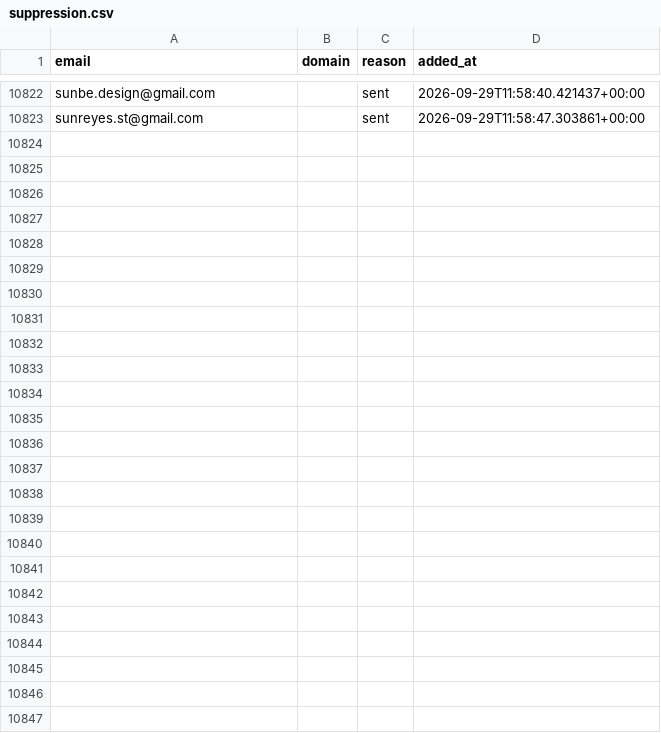
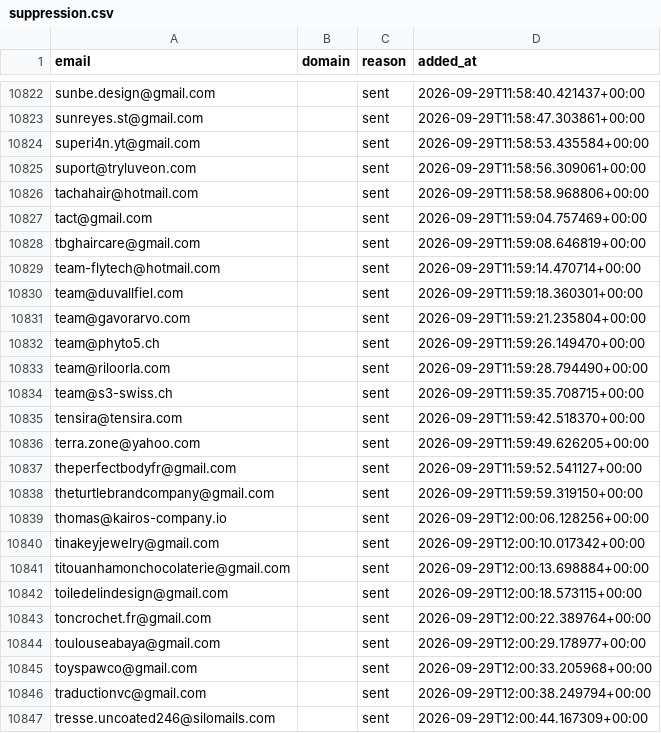
Before and after one commit to romtaug2/SupportAI-Emailing, a CSV file: emailing/data/suppression.csv, drawn as a sheet; only a part is shown, gaps mark what is left out; the diff names each change by its address in the sheet, - before the commit and + after, or states it on an @@ line.

Commit message:
chore: persist suppression (envois SupportAI)

```diff
--- a/emailing/data/suppression.csv
+++ b/emailing/data/suppression.csv
+row 10824: superi4n.yt@gmail.com |  | sent | 2026-09-29T11:58:53.435584+00:00
+row 10825: suport@tryluveon.com |  | sent | 2026-09-29T11:58:56.309061+00:00
+row 10826: tachahair@hotmail.com |  | sent | 2026-09-29T11:58:58.968806+00:00
+row 10827: tact@gmail.com |  | sent | 2026-09-29T11:59:04.757469+00:00
+row 10828: tbghaircare@gmail.com |  | sent | 2026-09-29T11:59:08.646819+00:00
+row 10829: team-flytech@hotmail.com |  | sent | 2026-09-29T11:59:14.470714+00:00
+row 10830: team@duvallfiel.com |  | sent | 2026-09-29T11:59:18.360301+00:00
+row 10831: team@gavorarvo.com |  | sent | 2026-09-29T11:59:21.235804+00:00
+row 10832: team@phyto5.ch |  | sent | 2026-09-29T11:59:26.149470+00:00
+row 10833: team@riloorla.com |  | sent | 2026-09-29T11:59:28.794490+00:00
+row 10834: team@s3-swiss.ch |  | sent | 2026-09-29T11:59:35.708715+00:00
+row 10835: tensira@tensira.com |  | sent | 2026-09-29T11:59:42.518370+00:00
+row 10836: terra.zone@yahoo.com |  | sent | 2026-09-29T11:59:49.626205+00:00
+row 10837: theperfectbodyfr@gmail.com |  | sent | 2026-09-29T11:59:52.541127+00:00
+row 10838: theturtlebrandcompany@gmail.com |  | sent | 2026-09-29T11:59:59.319150+00:00
+row 10839: thomas@kairos-company.io |  | sent | 2026-09-29T12:00:06.128256+00:00
+row 10840: tinakeyjewelry@gmail.com |  | sent | 2026-09-29T12:00:10.017342+00:00
+row 10841: titouanhamonchocolaterie@gmail.com |  | sent | 2026-09-29T12:00:13.698884+00:00
+row 10842: toiledelindesign@gmail.com |  | sent | 2026-09-29T12:00:18.573115+00:00
+row 10843: toncrochet.fr@gmail.com |  | sent | 2026-09-29T12:00:22.389764+00:00
+row 10844: toulouseabaya@gmail.com |  | sent | 2026-09-29T12:00:29.178977+00:00
+row 10845: toyspawco@gmail.com |  | sent | 2026-09-29T12:00:33.205968+00:00
+row 10846: traductionvc@gmail.com |  | sent | 2026-09-29T12:00:38.249794+00:00
+row 10847: tresse.uncoated246@silomails.com |  | sent | 2026-09-29T12:00:44.167309+00:00
```
